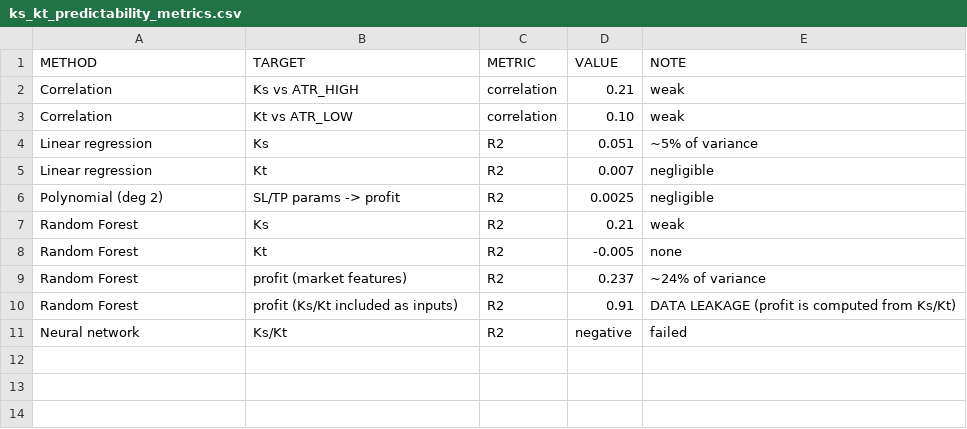
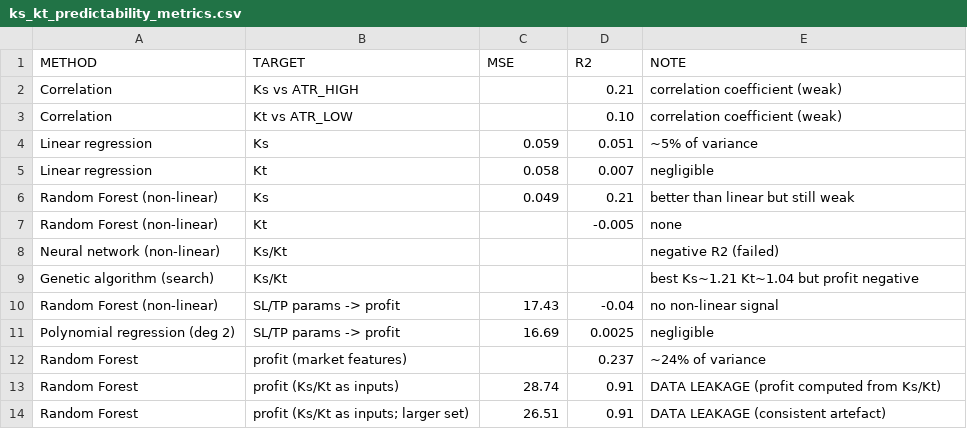
Before and after one commit to donKljestan/trading-strategy, a CSV file: research/results/ks_kt_predictability_metrics.csv, drawn as a sheet.

Commit message:
enrich phase docs with full formulas, linear/non-linear metrics and importance tables

```diff
--- a/research/results/ks_kt_predictability_metrics.csv
+++ b/research/results/ks_kt_predictability_metrics.csv
@@ -1,11 +1,14 @@
-METHOD,TARGET,METRIC,VALUE,NOTE
-Correlation,Ks vs ATR_HIGH,correlation,0.21,weak
-Correlation,Kt vs ATR_LOW,correlation,0.10,weak
-Linear regression,Ks,R2,0.051,~5% of variance
-Linear regression,Kt,R2,0.007,negligible
-Polynomial (deg 2),SL/TP params -> profit,R2,0.0025,negligible
-Random Forest,Ks,R2,0.21,weak
-Random Forest,Kt,R2,-0.005,none
-Random Forest,profit (market features),R2,0.237,~24% of variance
-Random Forest,profit (Ks/Kt included as inputs),R2,0.91,DATA LEAKAGE (profit is computed from Ks/Kt)
-Neural network,Ks/Kt,R2,negative,failed
+METHOD,TARGET,MSE,R2,NOTE
+Correlation,Ks vs ATR_HIGH,,0.21,correlation coefficient (weak)
+Correlation,Kt vs ATR_LOW,,0.10,correlation coefficient (weak)
+Linear regression,Ks,0.059,0.051,~5% of variance
+Linear regression,Kt,0.058,0.007,negligible
+Random Forest (non-linear),Ks,0.049,0.21,better than linear but still weak
+Random Forest (non-linear),Kt,,-0.005,none
+Neural network (non-linear),Ks/Kt,,,negative R2 (failed)
+Genetic algorithm (search),Ks/Kt,,,best Ks~1.21 Kt~1.04 but profit negative
+Random Forest (non-linear),SL/TP params -> profit,17.43,-0.04,no non-linear signal
+Polynomial regression (deg 2),SL/TP params -> profit,16.69,0.0025,negligible
+Random Forest,profit (market features),,0.237,~24% of variance
+Random Forest,profit (Ks/Kt as inputs),28.74,0.91,DATA LEAKAGE (profit computed from Ks/Kt)
+Random Forest,profit (Ks/Kt as inputs; larger set),26.51,0.91,DATA LEAKAGE (consistent artefact)
```
Also changed, not shown: 5 other files.
